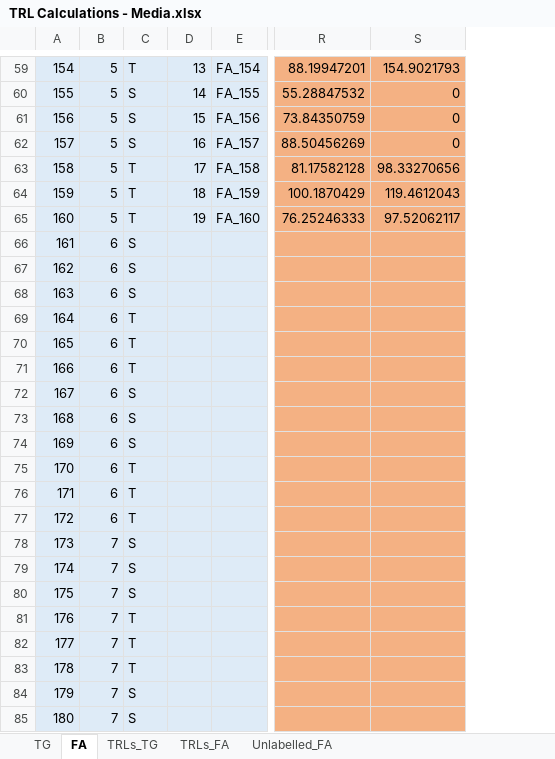
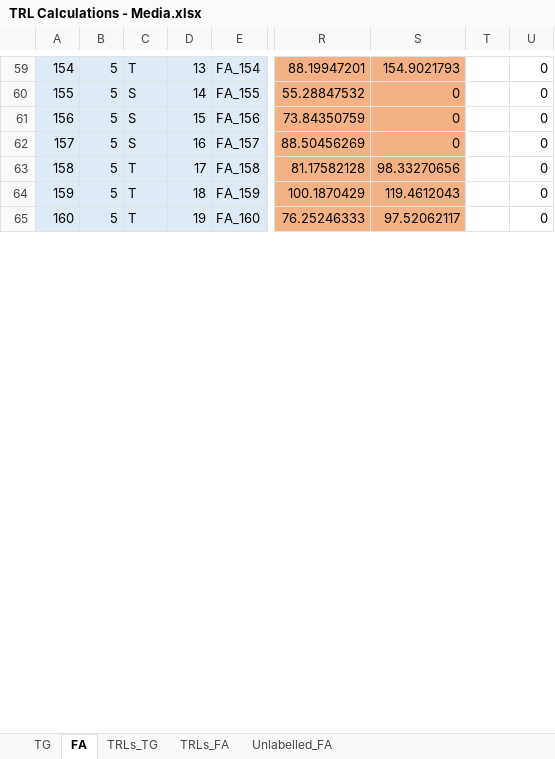
Before and after one commit to fwestcott/TRL, an Excel workbook: TRL Calculations - Media.xlsx, sheet FA, drawn as a sheet; only a part is shown, gaps mark what is left out; values as stored, in another font and other column widths than the file's, no borders; conditional formats not drawn; removed rows and columns are numbered as before the commit, all else as after; rows hold the shown columns only; the diff covers the shown part only; the diff names each change by its address in the sheet, - before the commit and + after, or states it on an @@ line.

```diff
--- a/TRL Calculations - Media.xlsx (sheet FA)
+++ b/TRL Calculations - Media.xlsx (sheet FA)
+column T, empty
+column U, rows 59-65: all 0
-row 66: 161 | 6 | S
-row 67: 162 | 6 | S
-row 68: 163 | 6 | S
-row 69: 164 | 6 | T
-row 70: 165 | 6 | T
-row 71: 166 | 6 | T
-row 72: 167 | 6 | S
-row 73: 168 | 6 | S
-row 74: 169 | 6 | S
-row 75: 170 | 6 | T
-row 76: 171 | 6 | T
-row 77: 172 | 6 | T
-row 78: 173 | 7 | S
-row 79: 174 | 7 | S
-row 80: 175 | 7 | S
-row 81: 176 | 7 | T
-row 82: 177 | 7 | T
-row 83: 178 | 7 | T
-row 84: 179 | 7 | S
-row 85: 180 | 7 | S
```
Also changed, not shown: 66 added rows, 42 removed rows, 16 edited cells and cell formats elsewhere in this sheet, sheet Unlabelled_FA, sheet TG, sheet TRLs_TG, sheet TRLs_FA, TRL Calculations - Cells.xlsx, TRL all data.xlsx, 1 other file.
